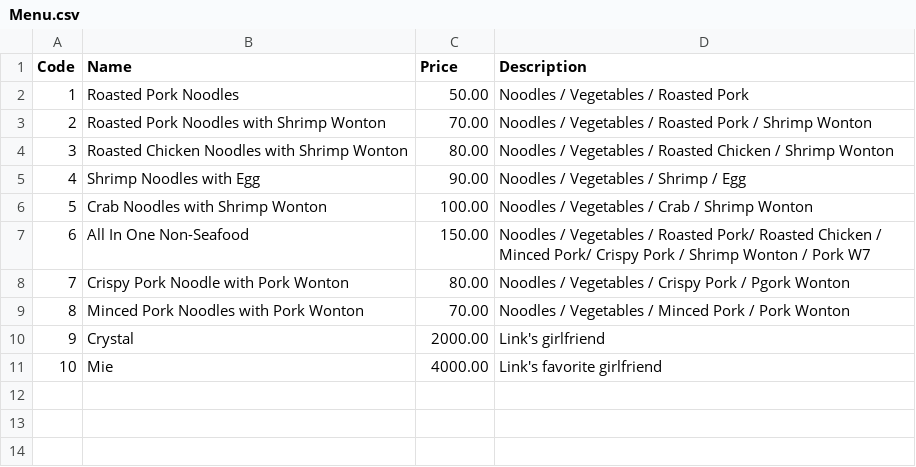
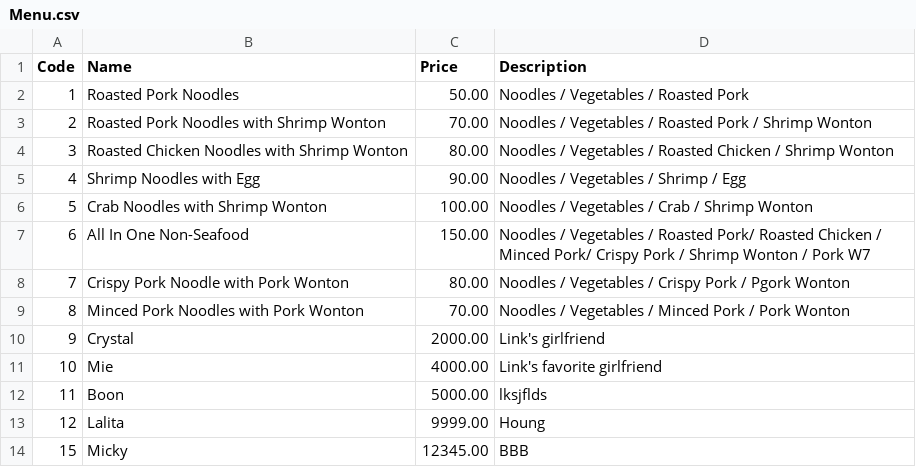
Before and after one commit to Mixkyy/Final-Project-Semester-1, a CSV file: Menu.csv, drawn as a sheet; the diff names each change by its address in the sheet, - before the commit and + after, or states it on an @@ line.

Commit message:
edited edit menu function

```diff
--- a/Menu.csv
+++ b/Menu.csv
+row 12: 11 | Boon | 5000.00 | lksjflds
+row 13: 12 | Lalita | 9999.00 | Houng
+row 14: 15 | Micky | 12345.00 | BBB
```
Also changed, not shown: Ingredient.csv, Stock.csv, 3 other files.
